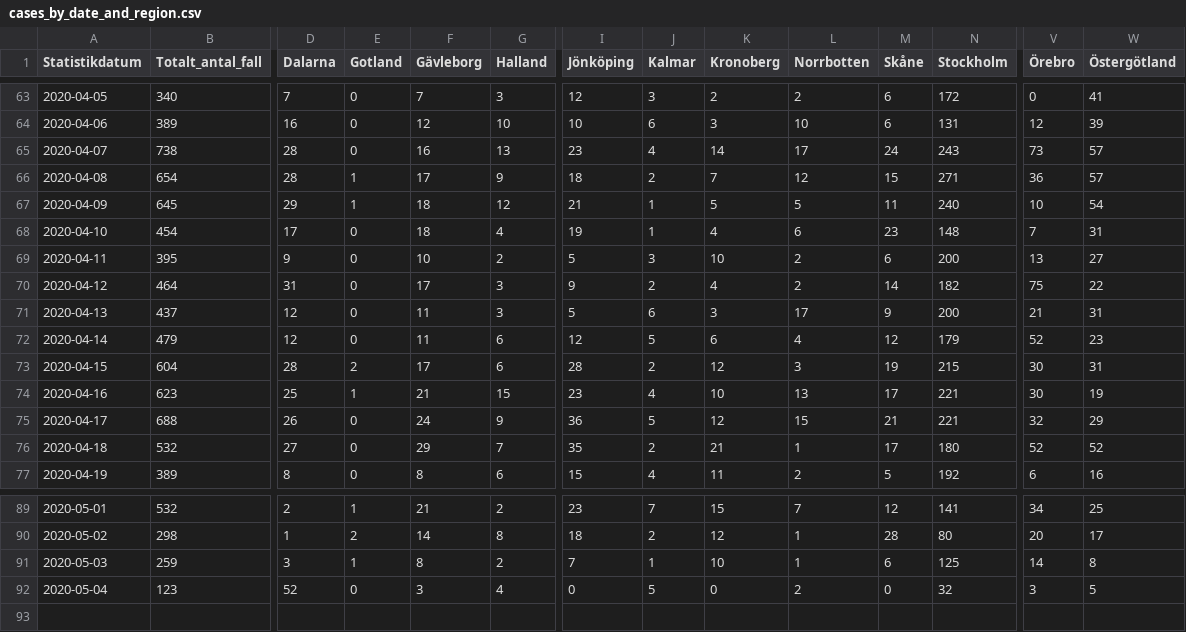
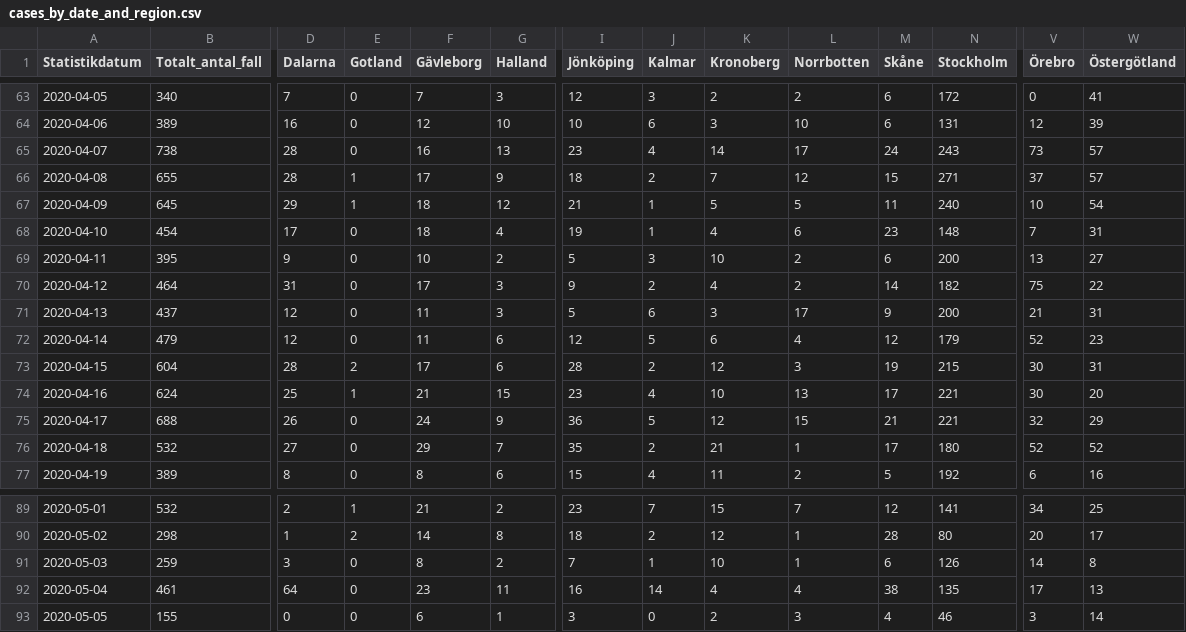
Before and after one commit to shortlisted/covid-19-sweden, a CSV file: cases_by_date_and_region.csv, drawn as a sheet; only a part is shown, gaps mark what is left out; rows hold the shown columns only; the diff covers the shown part only; the diff names each change by its address in the sheet, - before the commit and + after, or states it on an @@ line.

Commit message:
May 5, Swedish covid-19 data

```diff
--- a/cases_by_date_and_region.csv
+++ b/cases_by_date_and_region.csv
-B66 (Totalt_antal_fall): 654
+B66 (Totalt_antal_fall): 655
-V66 (Örebro): 36
+V66 (Örebro): 37
-B74 (Totalt_antal_fall): 623
+B74 (Totalt_antal_fall): 624
-W74 (Östergötland): 19
+W74 (Östergötland): 20
-E91 (Gotland): 1
+E91 (Gotland): 0
-N91 (Stockholm): 125
+N91 (Stockholm): 126
-B92 (Totalt_antal_fall): 123
+B92 (Totalt_antal_fall): 461
-D92 (Dalarna): 52
+D92 (Dalarna): 64
-F92 (Gävleborg): 3
+F92 (Gävleborg): 23
-G92 (Halland): 4
+G92 (Halland): 11
-I92 (Jönköping): 0
+I92 (Jönköping): 16
-J92 (Kalmar): 5
+J92 (Kalmar): 14
-K92 (Kronoberg): 0
+K92 (Kronoberg): 4
-L92 (Norrbotten): 2
+L92 (Norrbotten): 4
-M92 (Skåne): 0
+M92 (Skåne): 38
-N92 (Stockholm): 32
+N92 (Stockholm): 135
-V92 (Örebro): 3
+V92 (Örebro): 17
-W92 (Östergötland): 5
+W92 (Östergötland): 13
+row 93: 2020-05-05 | 155 | 0 | 0 | 6 | 1 | 3 | 0 | 2 | 3 | 4 | 46 | 3 | 14
```
Also changed, not shown: 7 edited cells elsewhere in this file, ICU_by_date.csv, deaths_by_date.csv, 3 other files.
